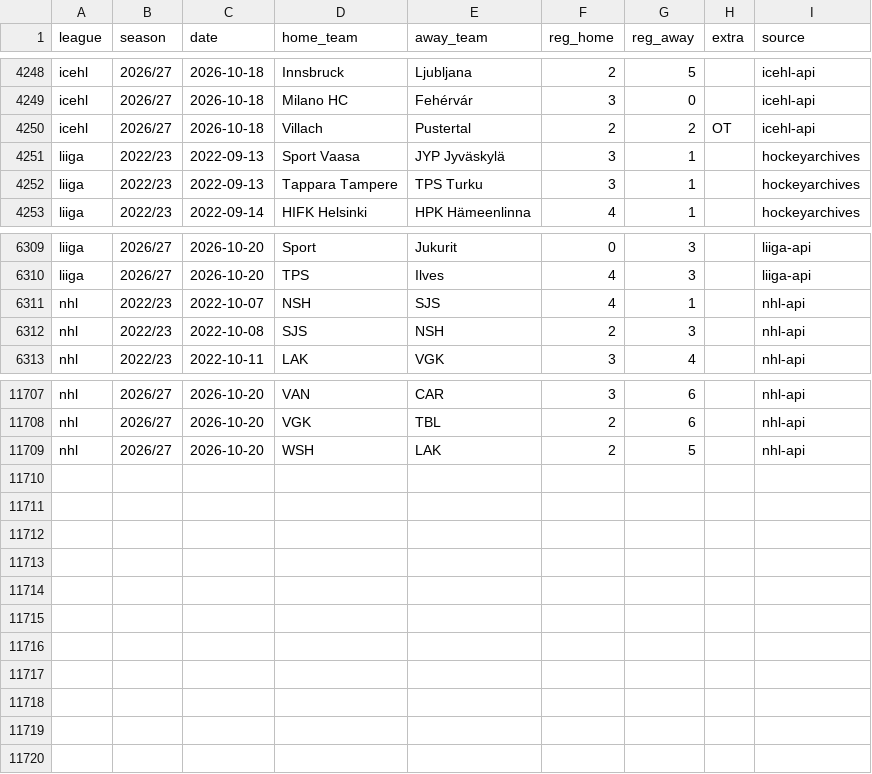
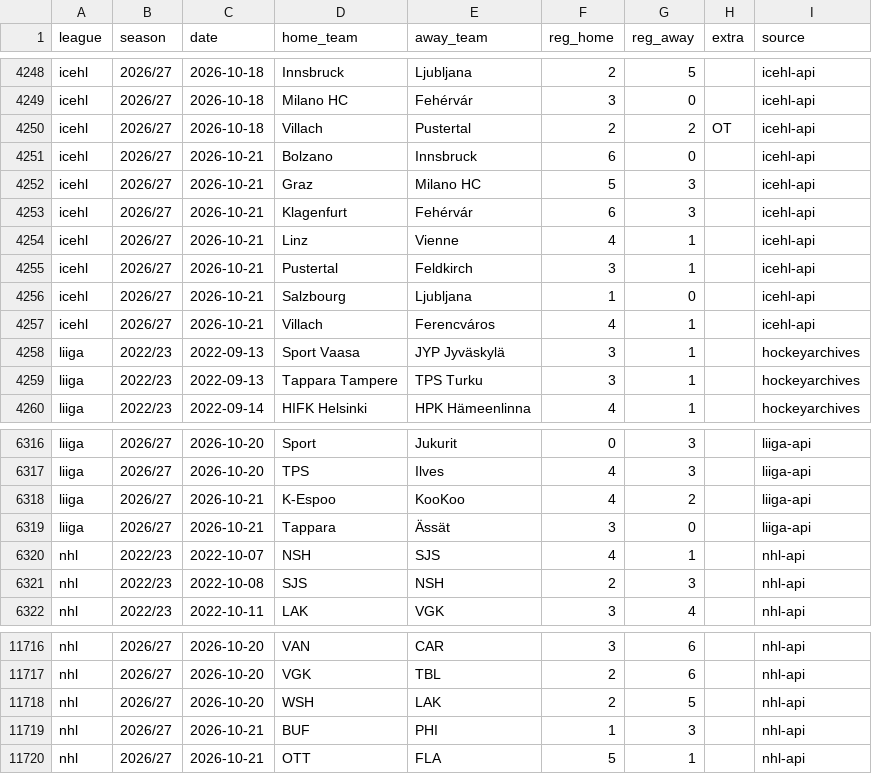
Before and after one commit to reinski260970/soccer, a CSV file: data/hockey/history.csv, drawn as a sheet; only a part is shown, gaps mark what is left out.

Commit message:
Hockey data audit 2026-10-22T08:48Z

```diff
--- a/data/hockey/history.csv
+++ b/data/hockey/history.csv
@@ -4250,2 +4250,9 @@ icehl,2026/27,2026-10-18,Milano HC,Fehérvár,3,0,,icehl-api
 icehl,2026/27,2026-10-18,Villach,Pustertal,2,2,OT,icehl-api
+icehl,2026/27,2026-10-21,Bolzano,Innsbruck,6,0,,icehl-api
+icehl,2026/27,2026-10-21,Graz,Milano HC,5,3,,icehl-api
+icehl,2026/27,2026-10-21,Klagenfurt,Fehérvár,6,3,,icehl-api
+icehl,2026/27,2026-10-21,Linz,Vienne,4,1,,icehl-api
+icehl,2026/27,2026-10-21,Pustertal,Feldkirch,3,1,,icehl-api
+icehl,2026/27,2026-10-21,Salzbourg,Ljubljana,1,0,,icehl-api
+icehl,2026/27,2026-10-21,Villach,Ferencváros,4,1,,icehl-api
 liiga,2022/23,2022-09-13,Sport Vaasa,JYP Jyväskylä,3,1,,hockeyarchives
@@ -6310,2 +6317,4 @@ liiga,2026/27,2026-10-20,Sport,Jukurit,0,3,,liiga-api
 liiga,2026/27,2026-10-20,TPS,Ilves,4,3,,liiga-api
+liiga,2026/27,2026-10-21,K-Espoo,KooKoo,4,2,,liiga-api
+liiga,2026/27,2026-10-21,Tappara,Ässät,3,0,,liiga-api
 nhl,2022/23,2022-10-07,NSH,SJS,4,1,,nhl-api
@@ -11709 +11718,3 @@ nhl,2026/27,2026-10-20,VGK,TBL,2,6,,nhl-api
 nhl,2026/27,2026-10-20,WSH,LAK,2,5,,nhl-api
+nhl,2026/27,2026-10-21,BUF,PHI,1,3,,nhl-api
+nhl,2026/27,2026-10-21,OTT,FLA,5,1,,nhl-api
```
Also changed, not shown: 1 other file.
